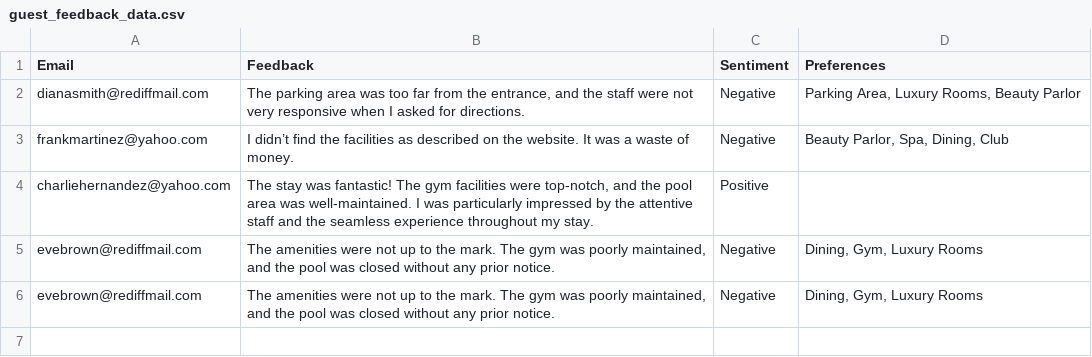
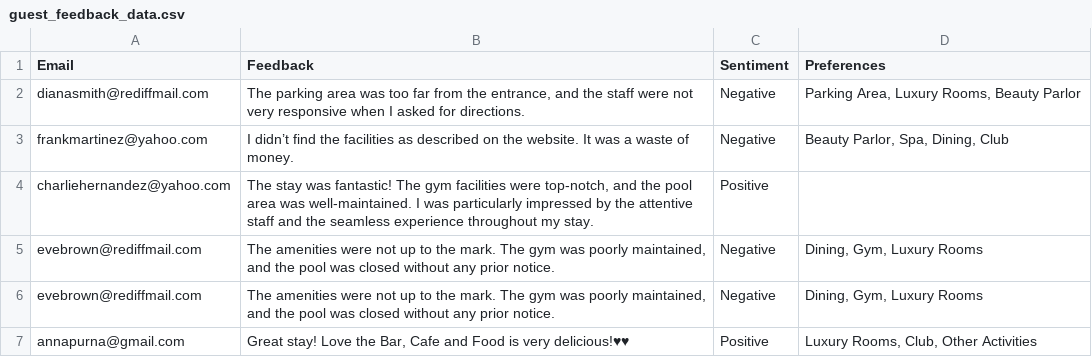
Before and after one commit to AnnapurnaBhatraju/Sentiment-Analysis-for-Hotel-Management, a CSV file: guest_feedback_data.csv, drawn as a sheet; the diff names each change by its address in the sheet, - before the commit and + after, or states it on an @@ line.

Commit message:
Your commit message

```diff
--- a/guest_feedback_data.csv
+++ b/guest_feedback_data.csv
+row 7: annapurna@gmail.com | Great stay! Love the Bar, Cafe and Food is very delicious!♥♥ | Positive | Luxury Rooms, Club, Other Activities
```
